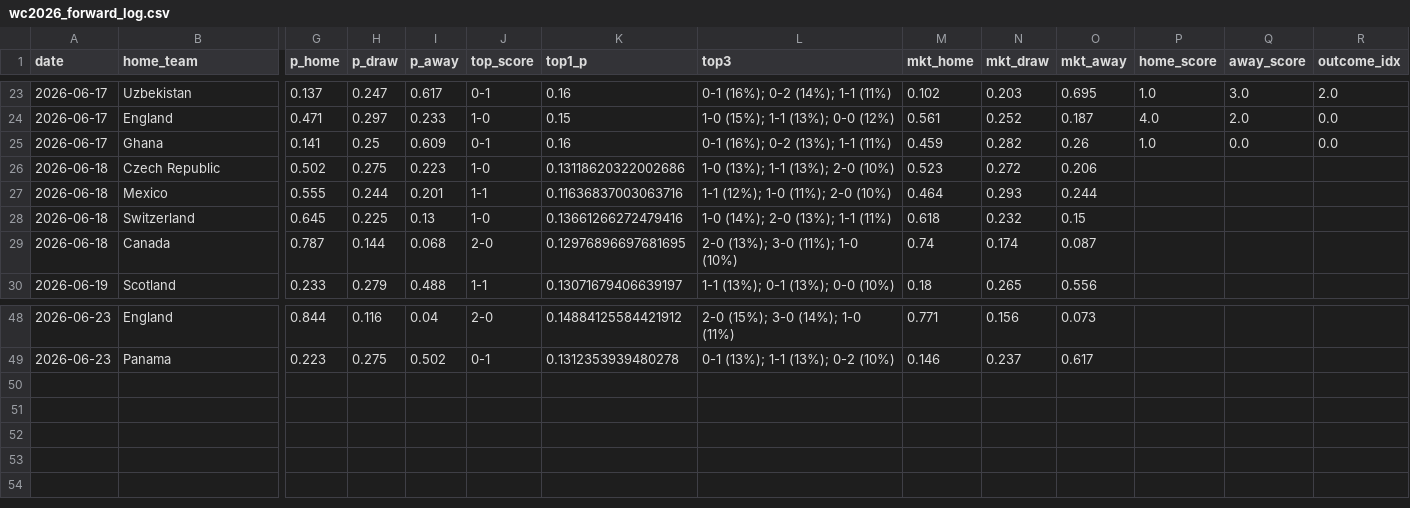
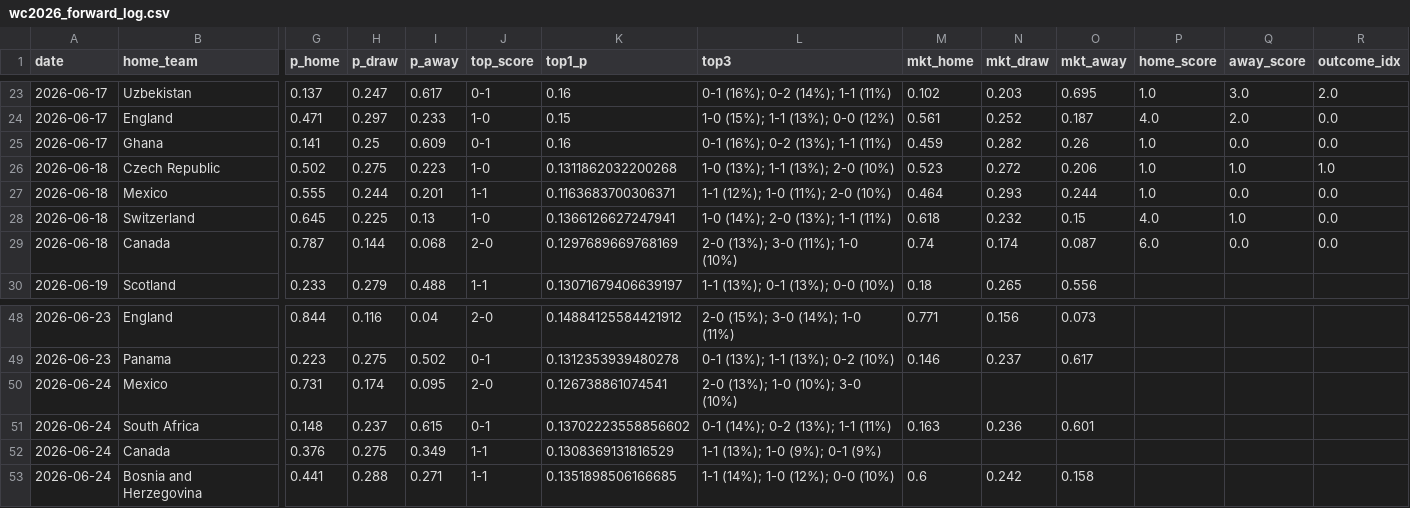
Before and after one commit to dorbarda/worldcup2026mode, a CSV file: data/external/wc2026_forward_log.csv, drawn as a sheet; only a part is shown, gaps mark what is left out; rows hold the shown columns only; the diff names each change by its address in the sheet, - before the commit and + after, or states it on an @@ line.

```diff
--- a/data/external/wc2026_forward_log.csv
+++ b/data/external/wc2026_forward_log.csv
-K26 (top1_p): 0.13118620322002686
+K26 (top1_p): 0.1311862032200268
-P26:P27 (home_score): (empty)
+P26:P27 (home_score): 1.0
-Q26 (away_score): (empty)
+Q26 (away_score): 1.0
-R26 (outcome_idx): (empty)
+R26 (outcome_idx): 1.0
-K27 (top1_p): 0.11636837003063716
+K27 (top1_p): 0.1163683700306371
-Q27 (away_score): (empty)
+Q27 (away_score): 0.0
-R27:R29 (outcome_idx): (empty)
+R27:R29 (outcome_idx): 0.0
-K28 (top1_p): 0.13661266272479416
+K28 (top1_p): 0.1366126627247941
-P28 (home_score): (empty)
+P28 (home_score): 4.0
-Q28 (away_score): (empty)
+Q28 (away_score): 1.0
-K29 (top1_p): 0.12976896697681695
+K29 (top1_p): 0.1297689669768169
-P29 (home_score): (empty)
+P29 (home_score): 6.0
-Q29 (away_score): (empty)
+Q29 (away_score): 0.0
+row 50: 2026-06-24 | Mexico | 0.731 | 0.174 | 0.095 | 2-0 | 0.126738861074541 | 2-0 (13%); 1-0 (10%); 3-0 (10%)
+row 51: 2026-06-24 | South Africa | 0.148 | 0.237 | 0.615 | 0-1 | 0.13702223558856602 | 0-1 (14%); 0-2 (13%); 1-1 (11%) | 0.163 | 0.236 | 0.601
+row 52: 2026-06-24 | Canada | 0.376 | 0.275 | 0.349 | 1-1 | 0.1308369131816529 | 1-1 (13%); 1-0 (9%); 0-1 (9%)
+row 53: 2026-06-24 | Bosnia and Herzegovina | 0.441 | 0.288 | 0.271 | 1-1 | 0.1351898506166685 | 1-1 (14%); 1-0 (12%); 0-0 (10%) | 0.6 | 0.242 | 0.158
```
Also changed, not shown: data/external/wc2026_results.csv, reports/wc2026_forward_scored.csv, 4 other files.
